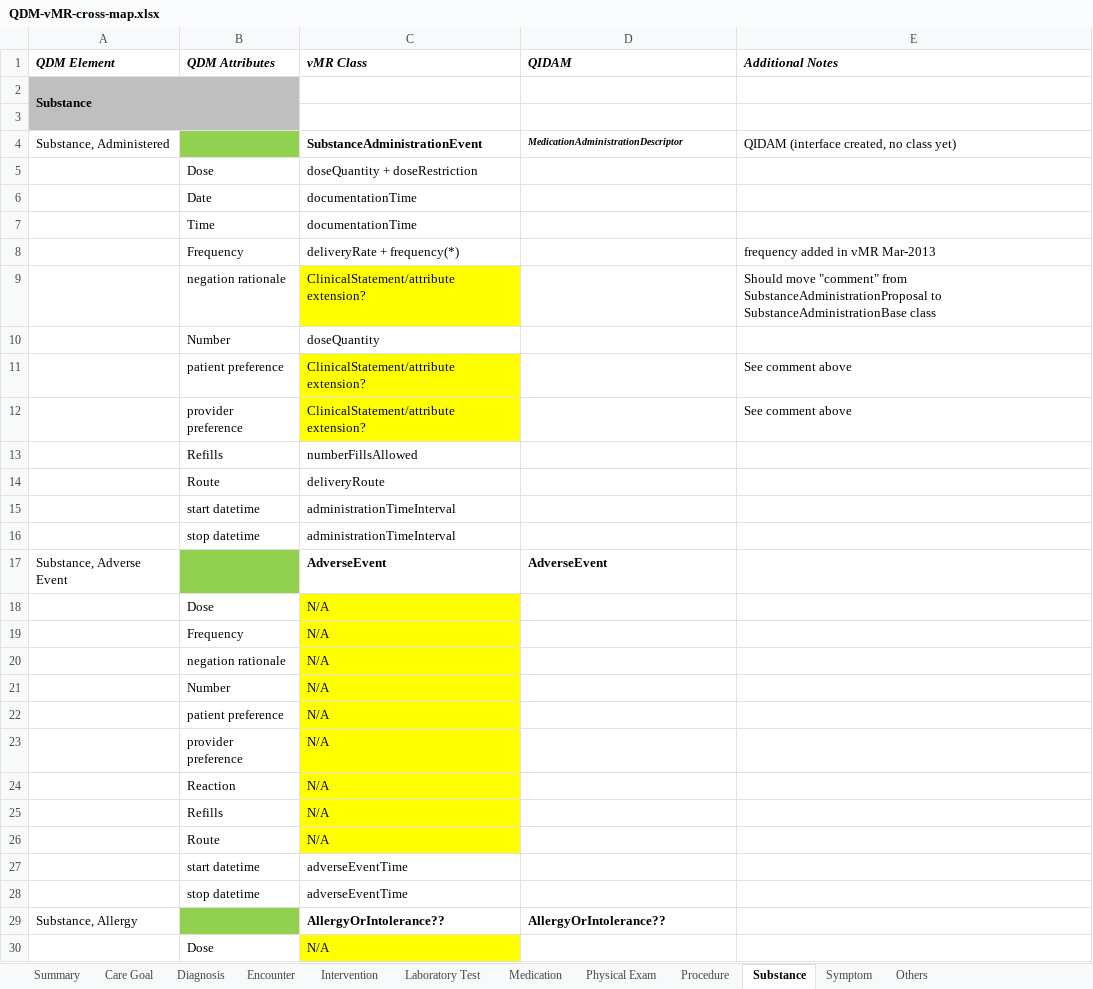
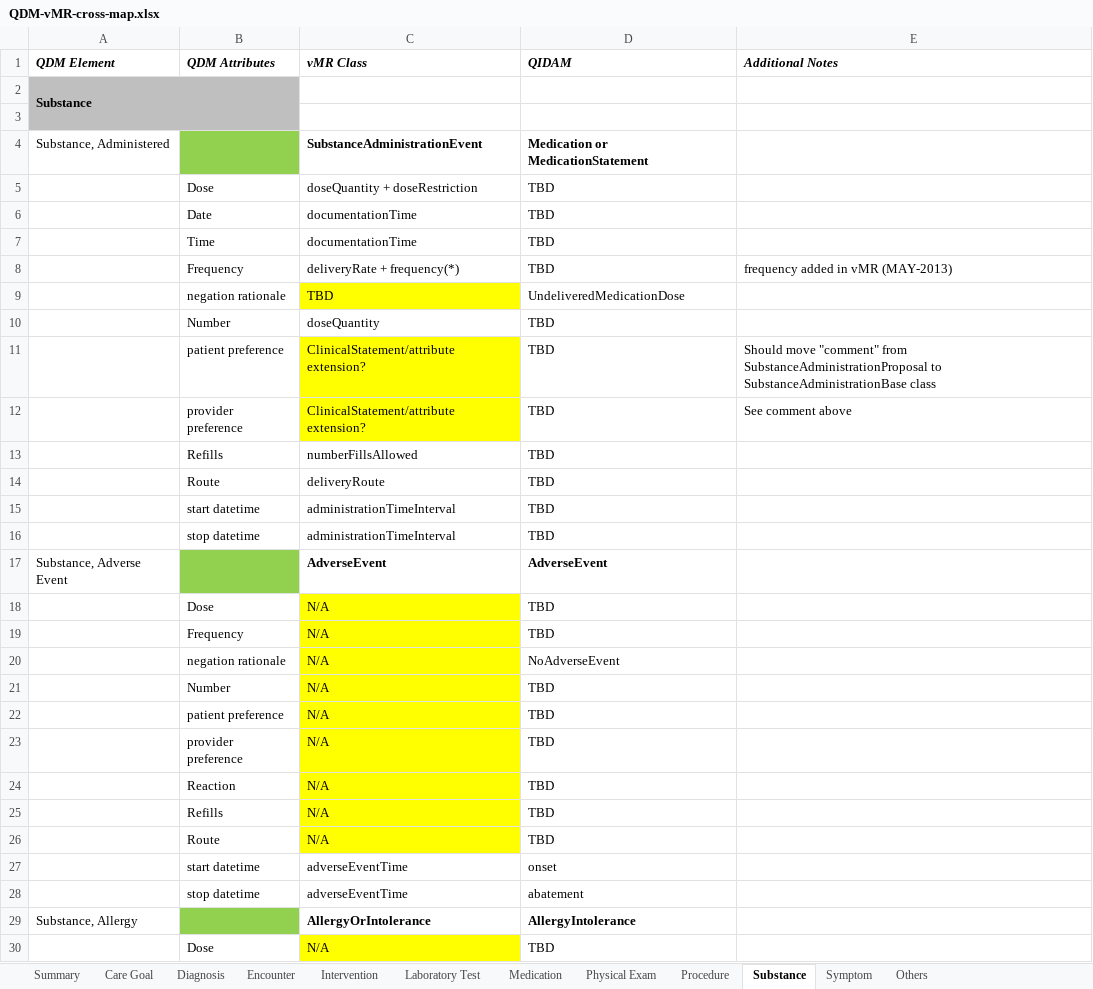
Before and after one commit to cqframework/OneModel, an Excel workbook: documents/QDM-vMR-cross-map.xlsx, sheet Substance, drawn as a sheet; only a part is shown; values as stored, in another font and other column widths than the file's, no borders; charts and pictures not drawn; removed rows and columns are numbered as before the commit, all else as after; the diff covers the shown part only; the diff names each change by its address in the sheet, - before the commit and + after, or states it on an @@ line.

Commit message:
added QDM -> QIDAM mappings

```diff
--- a/documents/QDM-vMR-cross-map.xlsx (sheet Substance)
+++ b/documents/QDM-vMR-cross-map.xlsx (sheet Substance)
-D4 (QIDAM): MedicationAdministrationDescriptor
+D4 (QIDAM): Medication or MedicationStatement
-D4 italic: on
+D4 italic: off, text size: larger
-E4 (Additional Notes): QIDAM (interface created, no class yet)
+E4 (Additional Notes): (empty)
-D5:D8 (QIDAM): (empty)
+D5:D8 (QIDAM): TBD
-E8 (Additional Notes): frequency added in vMR Mar-2013
+E8 (Additional Notes): frequency added in vMR (MAY-2013)
-row 9:  | negation rationale | ClinicalStatement/attribute extension? |  | Should move "comment" from SubstanceAdministrationProposal to SubstanceAdministrationBase class
+row 9:  | negation rationale | TBD | UndeliveredMedicationDose
-D10:D16 (QIDAM): (empty)
+D10:D16 (QIDAM): TBD
-E11 (Additional Notes): See comment above
+E11 (Additional Notes): Should move "comment" from SubstanceAdministrationProposal to SubstanceAdministrationBase class
-D18:D19 (QIDAM): (empty)
+D18:D19 (QIDAM): TBD
-D20 (QIDAM): (empty)
+D20 (QIDAM): NoAdverseEvent
-D21:D26 (QIDAM): (empty)
+D21:D26 (QIDAM): TBD
-D27 (QIDAM): (empty)
+D27 (QIDAM): onset
-D28 (QIDAM): (empty)
+D28 (QIDAM): abatement
-C29 (vMR Class): AllergyOrIntolerance??
+C29 (vMR Class): AllergyOrIntolerance
-D29 (QIDAM): AllergyOrIntolerance??
+D29 (QIDAM): AllergyIntolerance
-D30 (QIDAM): (empty)
+D30 (QIDAM): TBD
```
Also changed, not shown: 56 edited cells and cell formats elsewhere in this sheet, sheet Others, sheet Medication, sheet Diagnosis, sheet Summary, sheet Procedure, sheet Laboratory Test, 5 more sheets.
